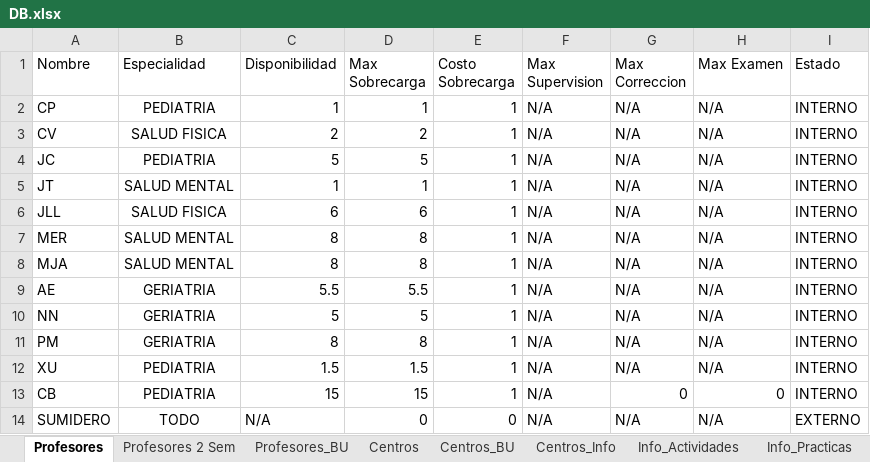
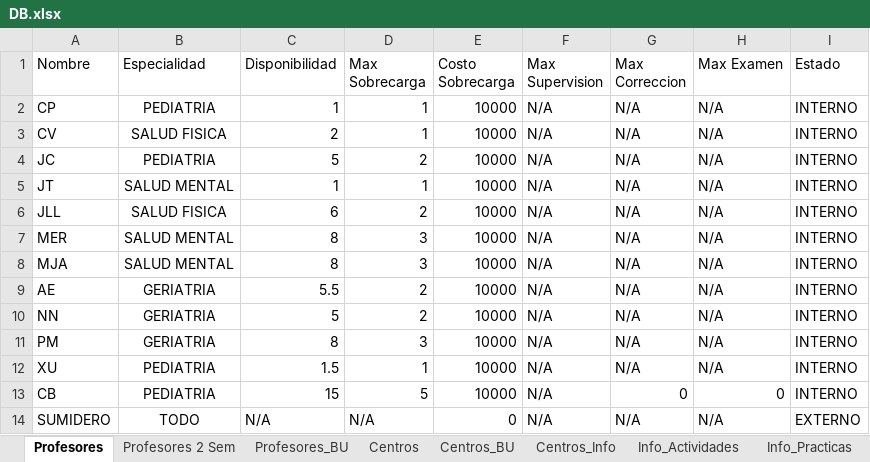
Before and after one commit to Jottagutierrez/Terapia-Ocupacional, an Excel workbook: proy_prueba/proy_files/DB.xlsx, sheet Profesores, drawn as a sheet; values as stored, in another font and other column widths than the file's, no borders; the diff names each change by its address in the sheet, - before the commit and + after, or states it on an @@ line.

```diff
--- a/proy_prueba/proy_files/DB.xlsx (sheet Profesores)
+++ b/proy_prueba/proy_files/DB.xlsx (sheet Profesores)
-E2:E13 (Costo Sobrecarga): 1
+E2:E13 (Costo Sobrecarga): 10000
-D3 (Max Sobrecarga): 2
+D3 (Max Sobrecarga): 1
-D4 (Max Sobrecarga): 5
+D4 (Max Sobrecarga): 2
-D6 (Max Sobrecarga): 6
+D6 (Max Sobrecarga): 2
-D7:D8 (Max Sobrecarga): 8
+D7:D8 (Max Sobrecarga): 3
-D9 (Max Sobrecarga): 5.5
+D9 (Max Sobrecarga): 2
-D10 (Max Sobrecarga): 5
+D10 (Max Sobrecarga): 2
-D11 (Max Sobrecarga): 8
+D11 (Max Sobrecarga): 3
-D12 (Max Sobrecarga): 1.5
+D12 (Max Sobrecarga): 1
-D13 (Max Sobrecarga): 15
+D13 (Max Sobrecarga): 5
-D14 (Max Sobrecarga): 0
+D14 (Max Sobrecarga): N/A
```
Also changed, not shown: sheet Profesores_BU, formulas that keep their value, 18 other files.
